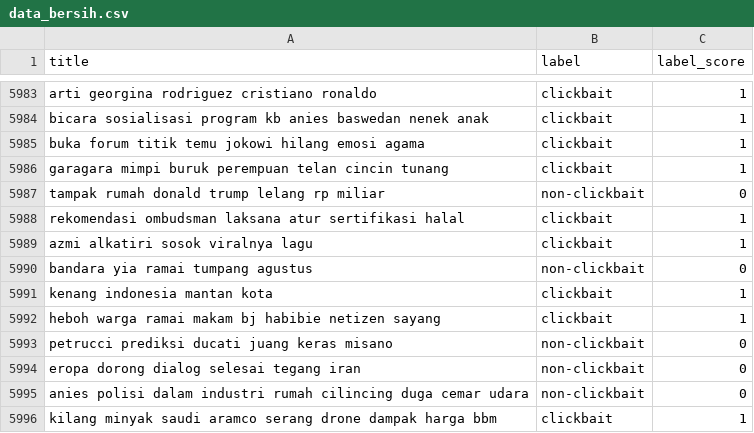
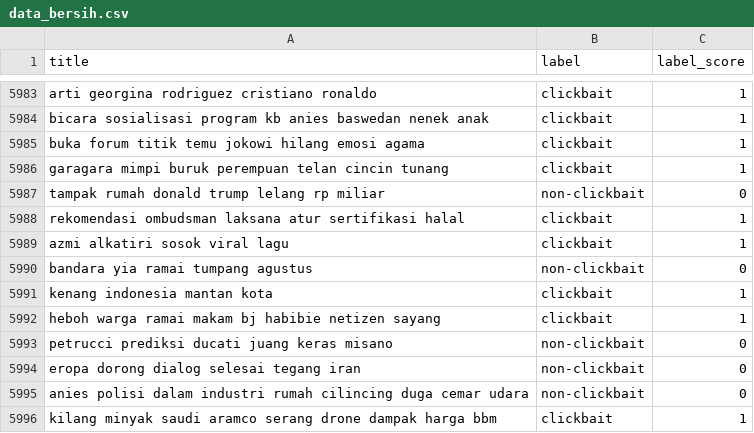
Before and after one commit to adityafaadil/clickbait-classification-knn, a CSV file: dataset/data_bersih.csv, drawn as a sheet; only a part is shown, gaps mark what is left out.

Commit message:
Update data_bersih.csv

```diff
--- a/dataset/data_bersih.csv
+++ b/dataset/data_bersih.csv
@@ -5988,3 +5988,3 @@ tampak rumah donald trump lelang rp miliar,non-clickbait,0
 rekomendasi ombudsman laksana atur sertifikasi halal,clickbait,1
-azmi alkatiri sosok viralnya lagu,clickbait,1
+azmi alkatiri sosok viral lagu,clickbait,1
 bandara yia ramai tumpang agustus,non-clickbait,0
```
